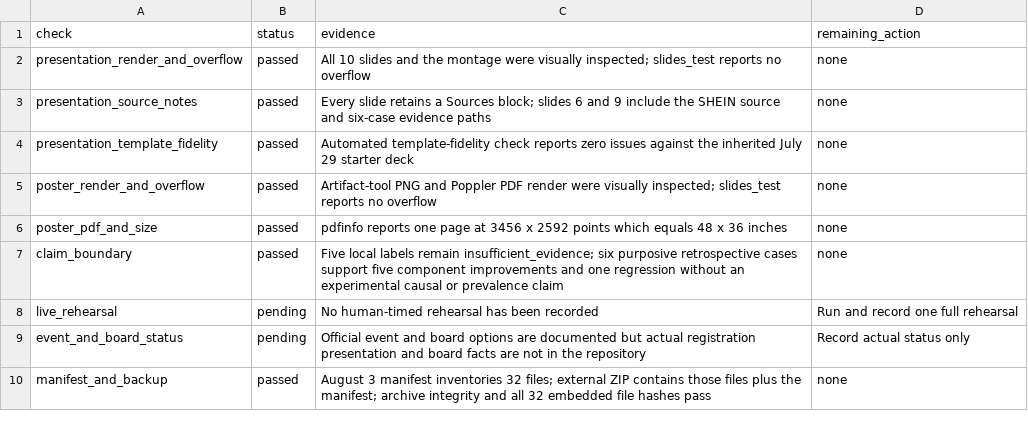
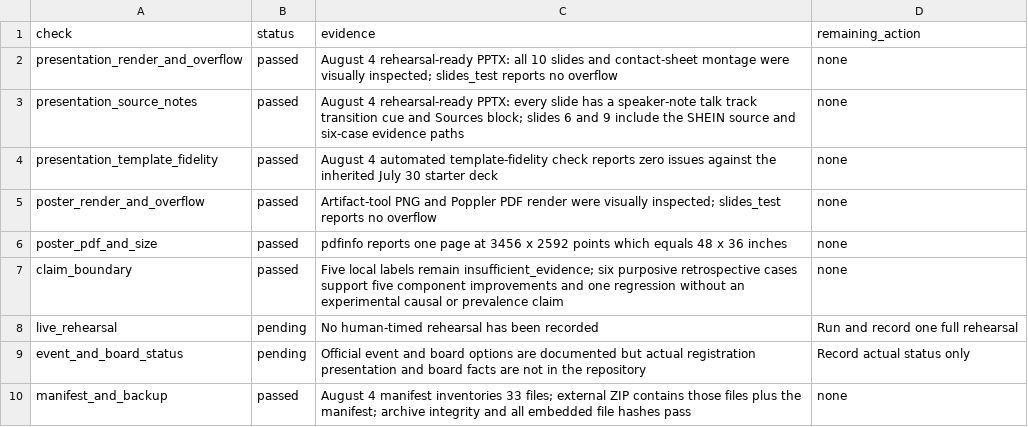
Before and after one commit to Alfred-Chen-04/data-consent-audit-system, a CSV file: data/longitudinal_revision_qa_2026-07-30.csv, drawn as a sheet.

Commit message:
docs: prepare rehearsal-ready presentation

```diff
--- a/data/longitudinal_revision_qa_2026-07-30.csv
+++ b/data/longitudinal_revision_qa_2026-07-30.csv
@@ -1,5 +1,5 @@
 check,status,evidence,remaining_action
-presentation_render_and_overflow,passed,All 10 slides and the montage were visually inspected; slides_test reports no overflow,none
-presentation_source_notes,passed,Every slide retains a Sources block; slides 6 and 9 include the SHEIN source and six-case evidence paths,none
-presentation_template_fidelity,passed,Automated template-fidelity check reports zero issues against the inherited July 29 starter deck,none
+presentation_render_and_overflow,passed,August 4 rehearsal-ready PPTX: all 10 slides and contact-sheet montage were visually inspected; slides_test reports no overflow,none
+presentation_source_notes,passed,August 4 rehearsal-ready PPTX: every slide has a speaker-note talk track transition cue and Sources block; slides 6 and 9 include the SHEIN source and six-case evidence paths,none
+presentation_template_fidelity,passed,August 4 automated template-fidelity check reports zero issues against the inherited July 30 starter deck,none
 poster_render_and_overflow,passed,Artifact-tool PNG and Poppler PDF render were visually inspected; slides_test reports no overflow,none
@@ -9,2 +9,2 @@ live_rehearsal,pending,No human-timed rehearsal has been recorded,Run and record
 event_and_board_status,pending,Official event and board options are documented but actual registration presentation and board facts are not in the repository,Record actual status only
-manifest_and_backup,passed,August 3 manifest inventories 32 files; external ZIP contains those files plus the manifest; archive integrity and all 32 embedded file hashes pass,none
+manifest_and_backup,passed,August 4 manifest inventories 33 files; external ZIP contains those files plus the manifest; archive integrity and all embedded file hashes pass,none
```
Also changed, not shown: data/closeout/final_qa_checklist_2026-07-27.csv, 13 other files.
